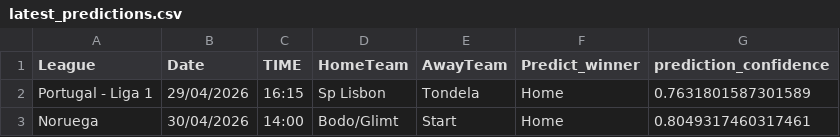
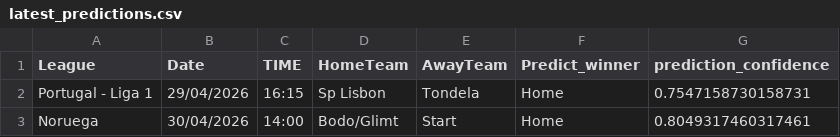
Before and after one commit to joselucaspj/poissonpredictor, a CSV file: data/latest_predictions.csv, drawn as a sheet.

```diff
--- a/data/latest_predictions.csv
+++ b/data/latest_predictions.csv
@@ -1,3 +1,3 @@
 League,Date,TIME,HomeTeam,AwayTeam,Predict_winner,prediction_confidence
-Portugal - Liga 1,29/04/2026,16:15,Sp Lisbon,Tondela,Home,0.7631801587301589
+Portugal - Liga 1,29/04/2026,16:15,Sp Lisbon,Tondela,Home,0.7547158730158731
 Noruega,30/04/2026,14:00,Bodo/Glimt,Start,Home,0.8049317460317461
```
